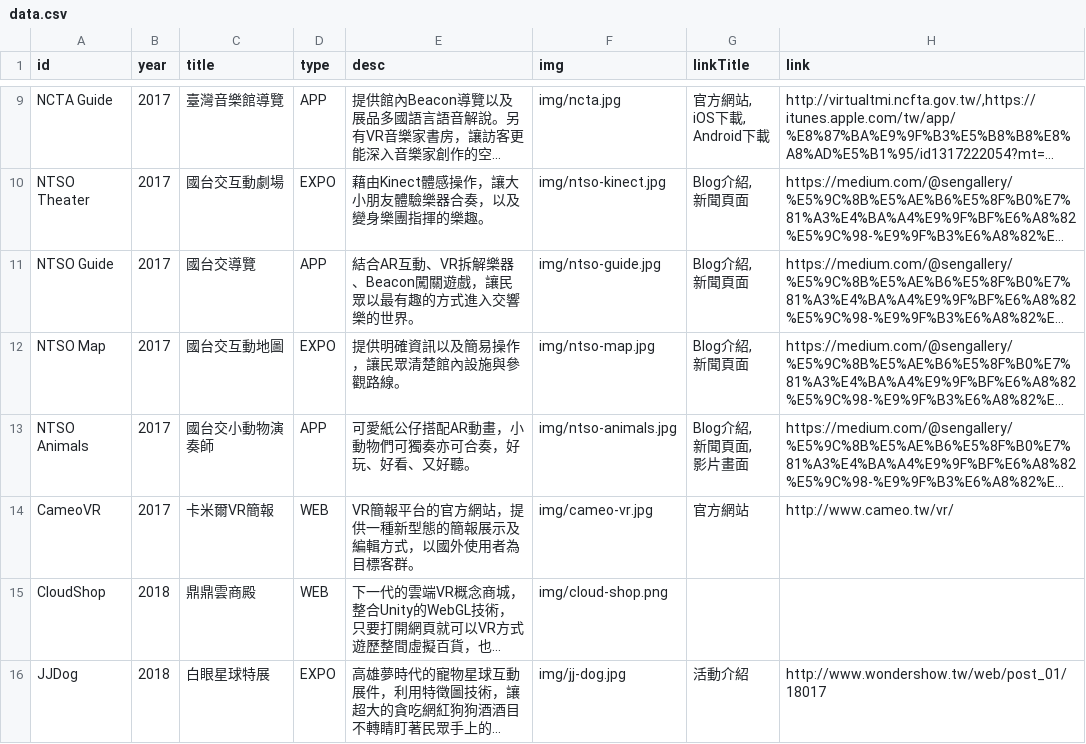
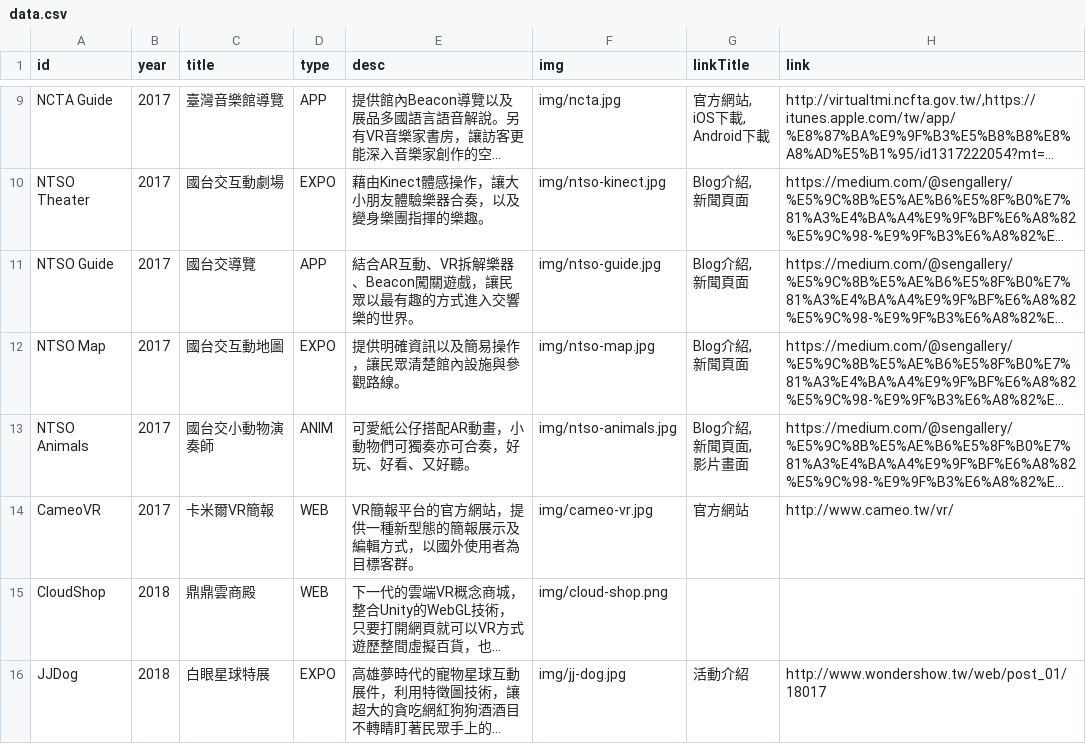
Before and after one commit to wittehsieh/WRGallery, a CSV file: data/data.csv, drawn as a sheet; only a part is shown, gaps mark what is left out; long unchanged cells end in …; the diff names each change by its address in the sheet, - before the commit and + after, or states it on an @@ line.

```diff
--- a/data/data.csv
+++ b/data/data.csv
-D13 (type): APP
+D13 (type): ANIM
```
Also changed, not shown: 6 other files.
